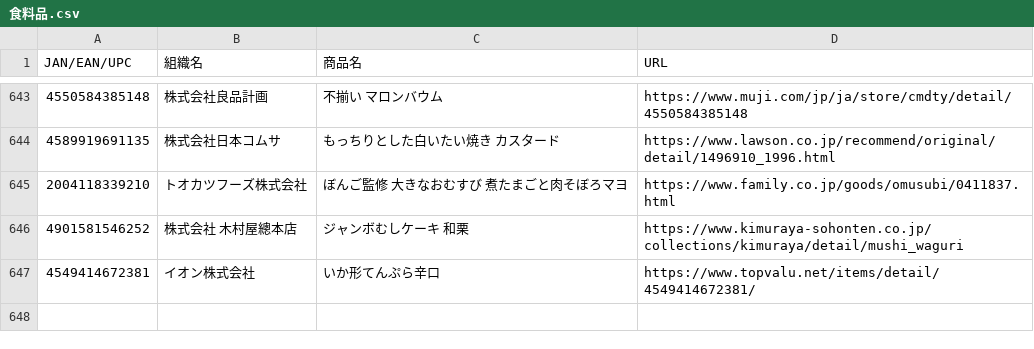
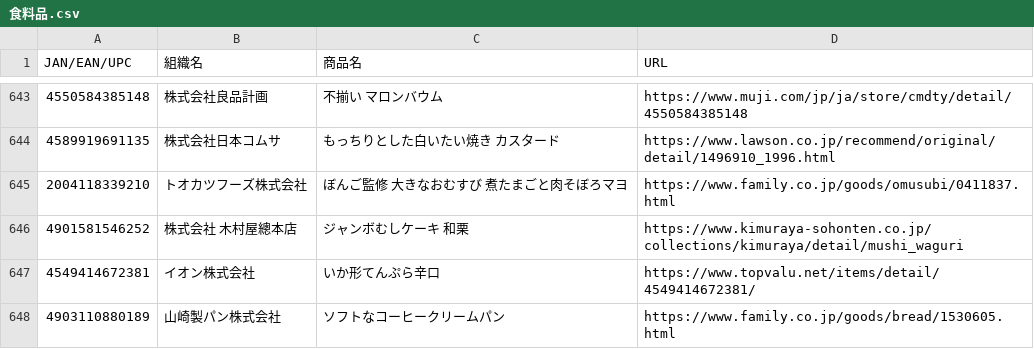
Before and after one commit to PC-CNT/mkn-09, a CSV file: 食料品.csv, drawn as a sheet; only a part is shown, gaps mark what is left out; the diff names each change by its address in the sheet, - before the commit and + after, or states it on an @@ line.

Commit message:
Update 食料品.csv

```diff
--- a/食料品.csv
+++ b/食料品.csv
+row 648: 4903110880189 | 山崎製パン株式会社 | ソフトなコーヒークリームパン | https://www.family.co.jp/goods/bread/1530605.html
```
